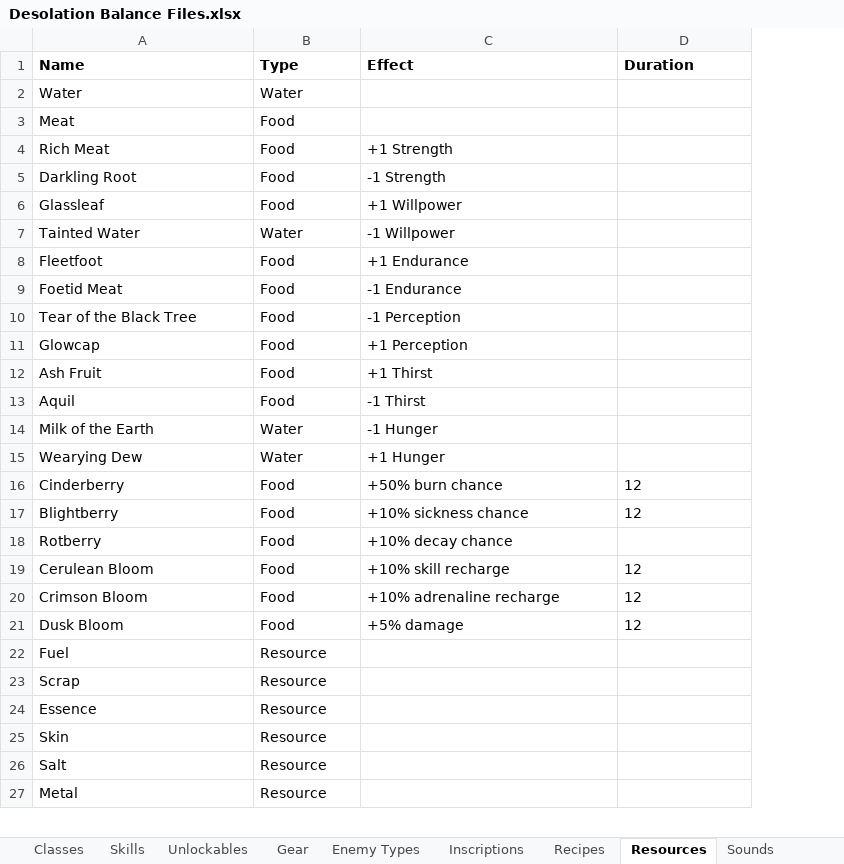
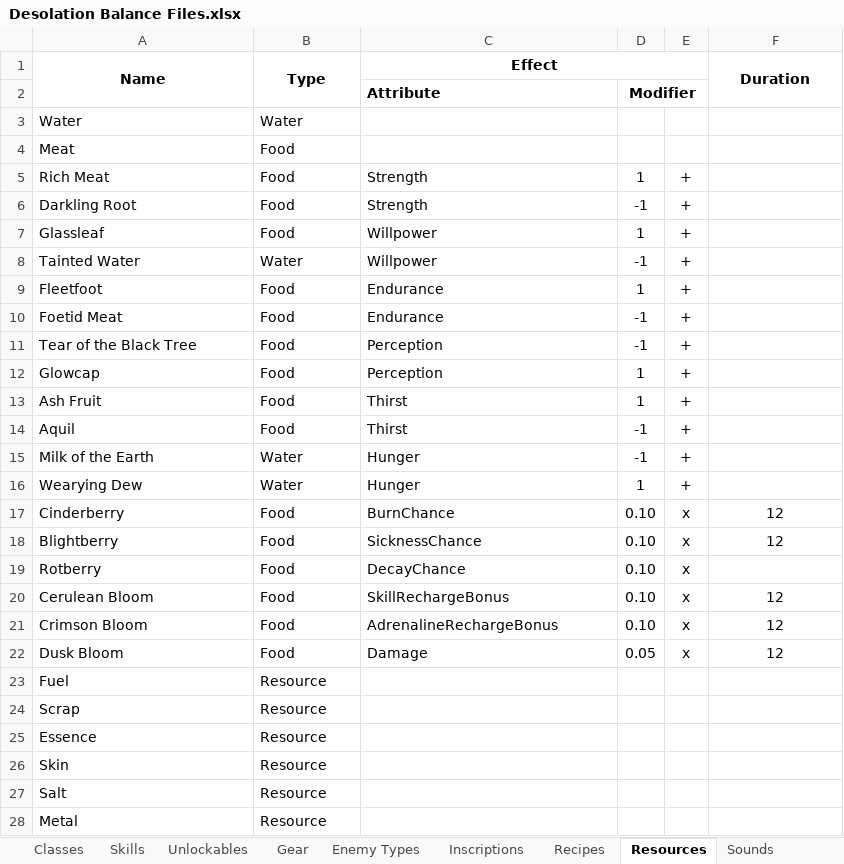
Before and after one commit to Shemamforash/Night-V8, an Excel workbook: Desolation Balance Files.xlsx, sheet Resources, drawn as a sheet; only a part is shown; values as stored, in another font and other column widths than the file's, no borders; addresses are those after the commit; the diff names each change by its address in the sheet, - before the commit and + after, or states it on an @@ line.

Commit message:
<Feature, Bugfix> Attributes, Consumables
Removed attribute container.
Created attribute class capable of adding attributes dynamically.
Updated accessory to generate and equip correctly.
Simplified inscription modifier application.
Added more consumables.
Updated consumable class to calculated food and water values.
Fixed issue where consumableui wasn't displaying the correct
consumables.
Updated balance files for import.

```diff
--- a/Desolation Balance Files.xlsx (sheet Resources)
+++ b/Desolation Balance Files.xlsx (sheet Resources)
+column D, rows 5-22: 1 | -1 | 1 | -1 | 1 | -1 | -1 | 1 | 1 | -1 | -1 | 1 | 0.10 | 0.10 | 0.10 | 0.10 | 0.10 | 0.05
+column E, rows 5-22: + | + | + | + | + | + | + | + | + | + | + | + | x | x | x | x | x | x
-A1:C1 alignment: left
+A1:C1 alignment: center
+A1:A2 merged
+B1:B2 merged
+C1:E1 merged
-F1 alignment: left
+F1 alignment: center
+F1:F2 merged
+row 2:  |  | Attribute | Modifier
-C5 (Effect): +1 Strength
+C5 (Effect): Strength
-C6 (Effect): -1 Strength
+C6 (Effect): Strength
-C7 (Effect): +1 Willpower
+C7 (Effect): Willpower
-C8 (Effect): -1 Willpower
+C8 (Effect): Willpower
-C9 (Effect): +1 Endurance
+C9 (Effect): Endurance
-C10 (Effect): -1 Endurance
+C10 (Effect): Endurance
-C11 (Effect): -1 Perception
+C11 (Effect): Perception
-C12 (Effect): +1 Perception
+C12 (Effect): Perception
-C13 (Effect): +1 Thirst
+C13 (Effect): Thirst
-C14 (Effect): -1 Thirst
+C14 (Effect): Thirst
-C15 (Effect): -1 Hunger
+C15 (Effect): Hunger
-C16 (Effect): +1 Hunger
+C16 (Effect): Hunger
-C17 (Effect): +50% burn chance
+C17 (Effect): BurnChance
-F17:F18 alignment: left
+F17:F18 alignment: center
-C18 (Effect): +10% sickness chance
+C18 (Effect): SicknessChance
-C19 (Effect): +10% decay chance
+C19 (Effect): DecayChance
-C20 (Effect): +10% skill recharge
+C20 (Effect): SkillRechargeBonus
-F20:F22 alignment: left
+F20:F22 alignment: center
-C21 (Effect): +10% adrenaline recharge
+C21 (Effect): AdrenalineRechargeBonus
-C22 (Effect): +5% damage
+C22 (Effect): Damage
```
Also changed, not shown: sheet Inscriptions, sheet Unlockables, sheet Gear, 51 other files.
